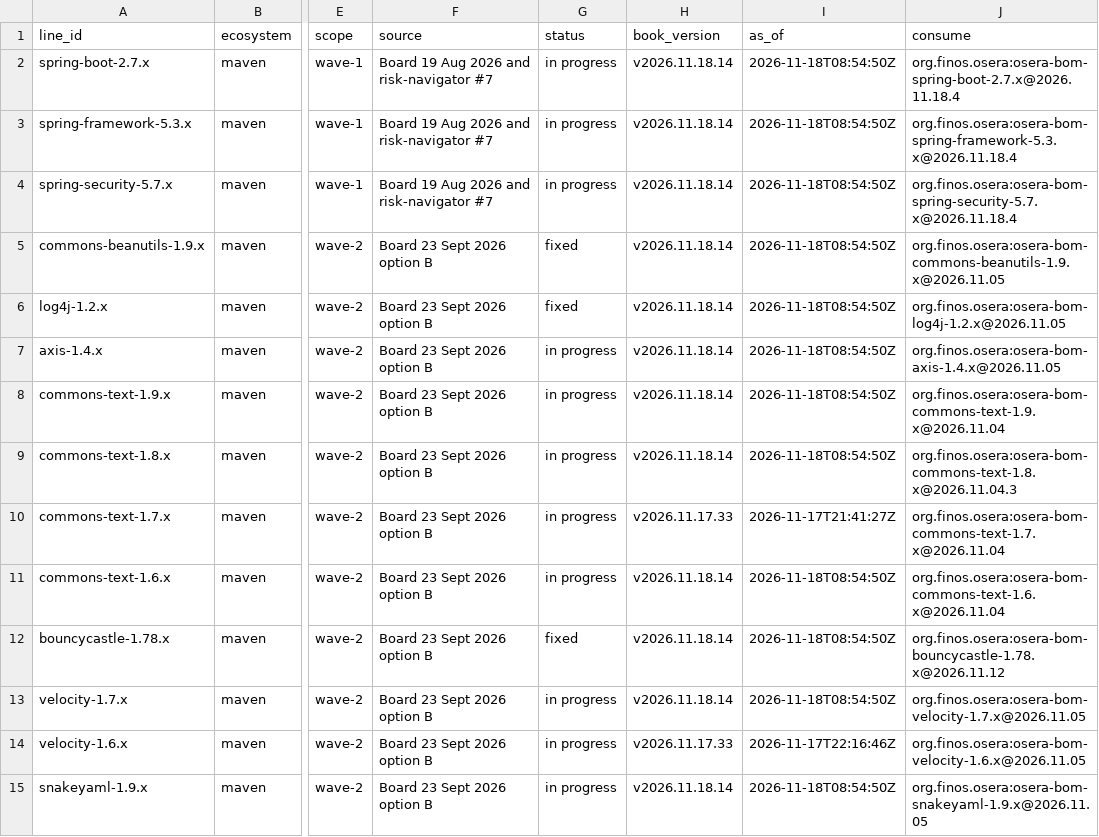
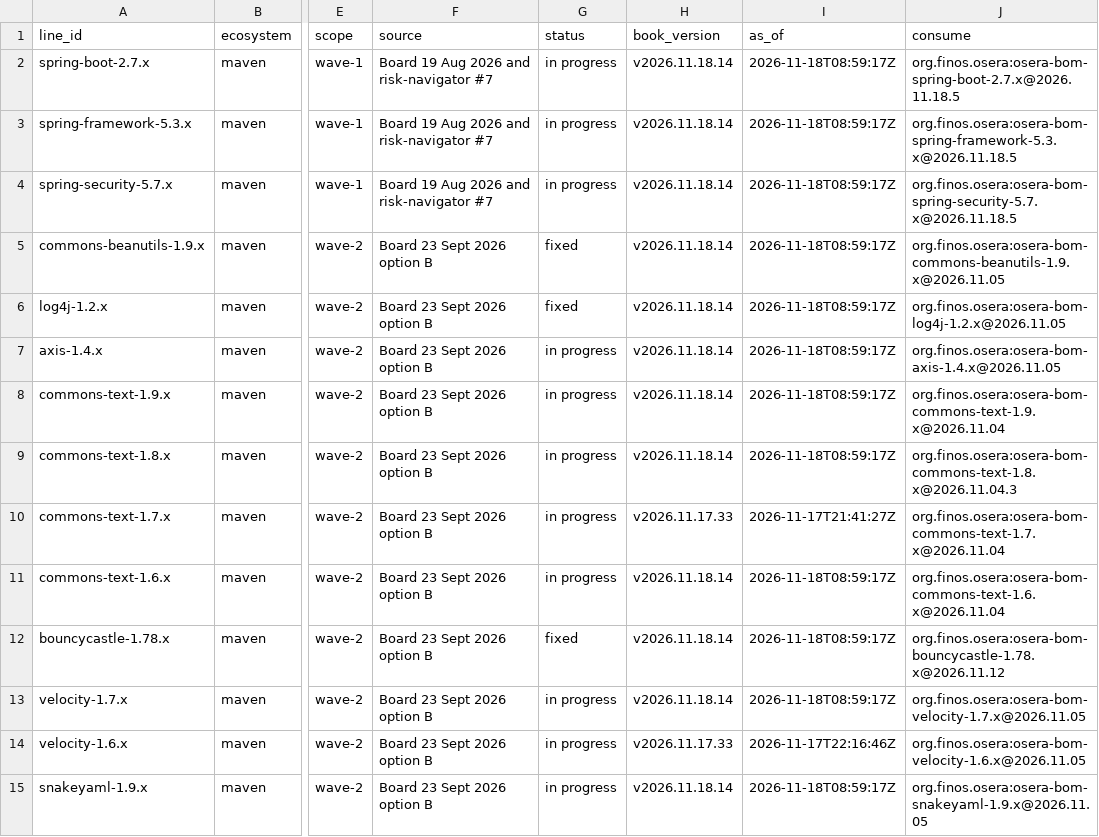
Before and after one commit to finos-osera-forks/backlog, a CSV file: supported-lines.csv, drawn as a sheet; only a part is shown, gaps mark what is left out; the diff covers the shown part only; the diff names each change by its address in the sheet, - before the commit and + after, or states it on an @@ line.

```diff
--- a/supported-lines.csv
+++ b/supported-lines.csv
-I2:I9 (as_of): 2026-11-18T08:54:50Z
+I2:I9 (as_of): 2026-11-18T08:59:17Z
-J2 (consume): org.finos.osera:osera-bom-spring-boot-2.7.x@2026.11.18.4
+J2 (consume): org.finos.osera:osera-bom-spring-boot-2.7.x@2026.11.18.5
-J3 (consume): org.finos.osera:osera-bom-spring-framework-5.3.x@2026.11.18.4
+J3 (consume): org.finos.osera:osera-bom-spring-framework-5.3.x@2026.11.18.5
-J4 (consume): org.finos.osera:osera-bom-spring-security-5.7.x@2026.11.18.4
+J4 (consume): org.finos.osera:osera-bom-spring-security-5.7.x@2026.11.18.5
-I11:I13 (as_of): 2026-11-18T08:54:50Z
+I11:I13 (as_of): 2026-11-18T08:59:17Z
-I15 (as_of): 2026-11-18T08:54:50Z
+I15 (as_of): 2026-11-18T08:59:17Z
```
Also changed, not shown: 27 edited cells elsewhere in this file, 19 other files.
